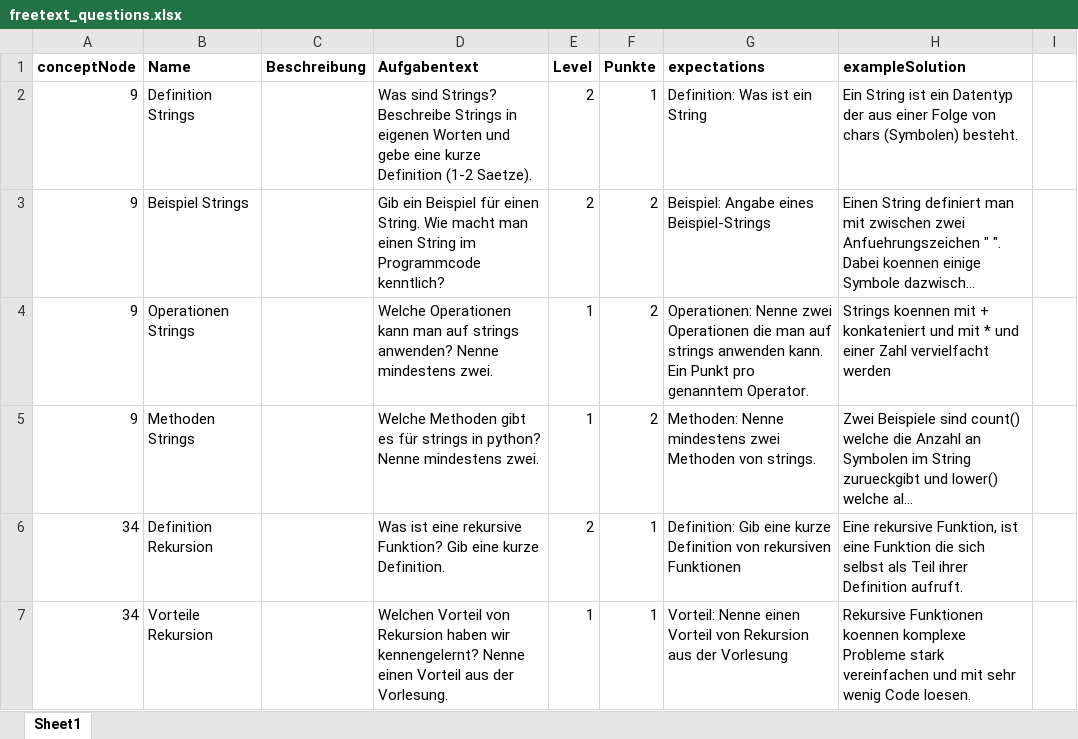
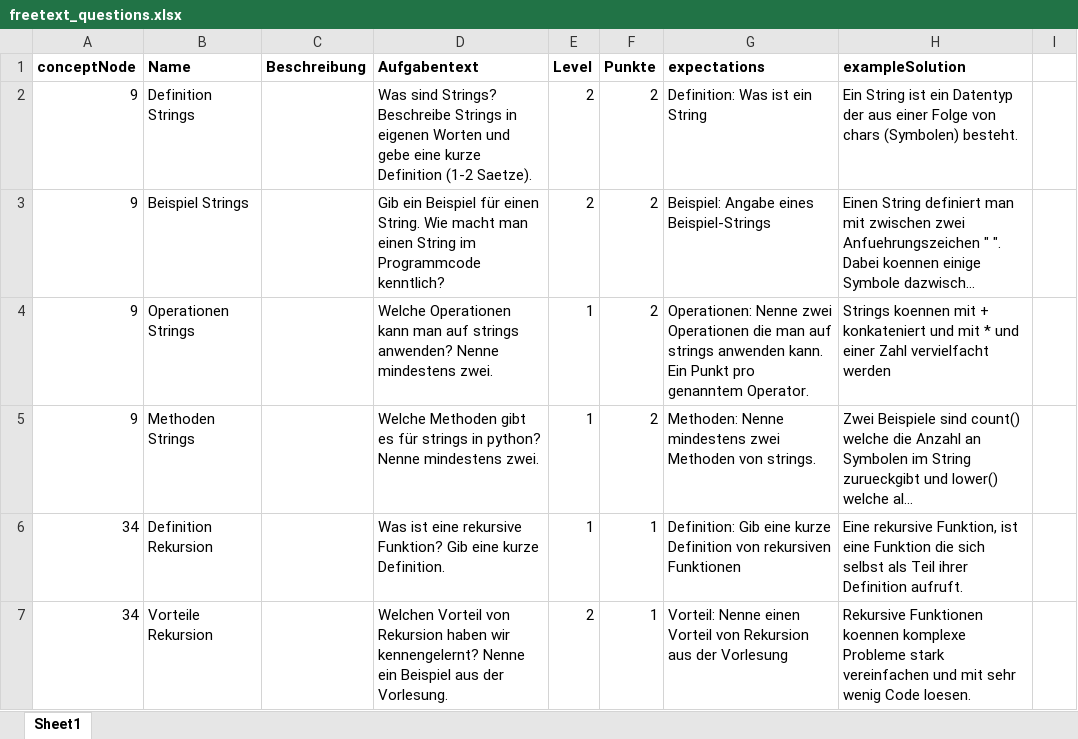
Before and after one commit to Timk46/ProTraHelper, an Excel workbook: files/freetext_questions.xlsx, sheet Sheet1, drawn as a sheet; only a part is shown; long unchanged cells end in …; values as stored, in another font and other column widths than the file's, no borders; the diff covers the shown part only; the diff names each change by its address in the sheet, - before the commit and + after, or states it on an @@ line.

```diff
--- a/files/freetext_questions.xlsx (sheet Sheet1)
+++ b/files/freetext_questions.xlsx (sheet Sheet1)
-F2 (Punkte): 1
+F2 (Punkte): 2
-E6 (Level): 2
+E6 (Level): 1
-D7 (Aufgabentext): …kennengelernt? Nenne einen Vorteil aus der…
+D7 (Aufgabentext): …kennengelernt? Nenne ein Beispiel aus der…
-E7 (Level): 1
+E7 (Level): 2
```
Also changed, not shown: 9 edited cells elsewhere in this sheet, files/Kompetenzraster.xlsx, files/MCQs.xlsx, 1 other file.
